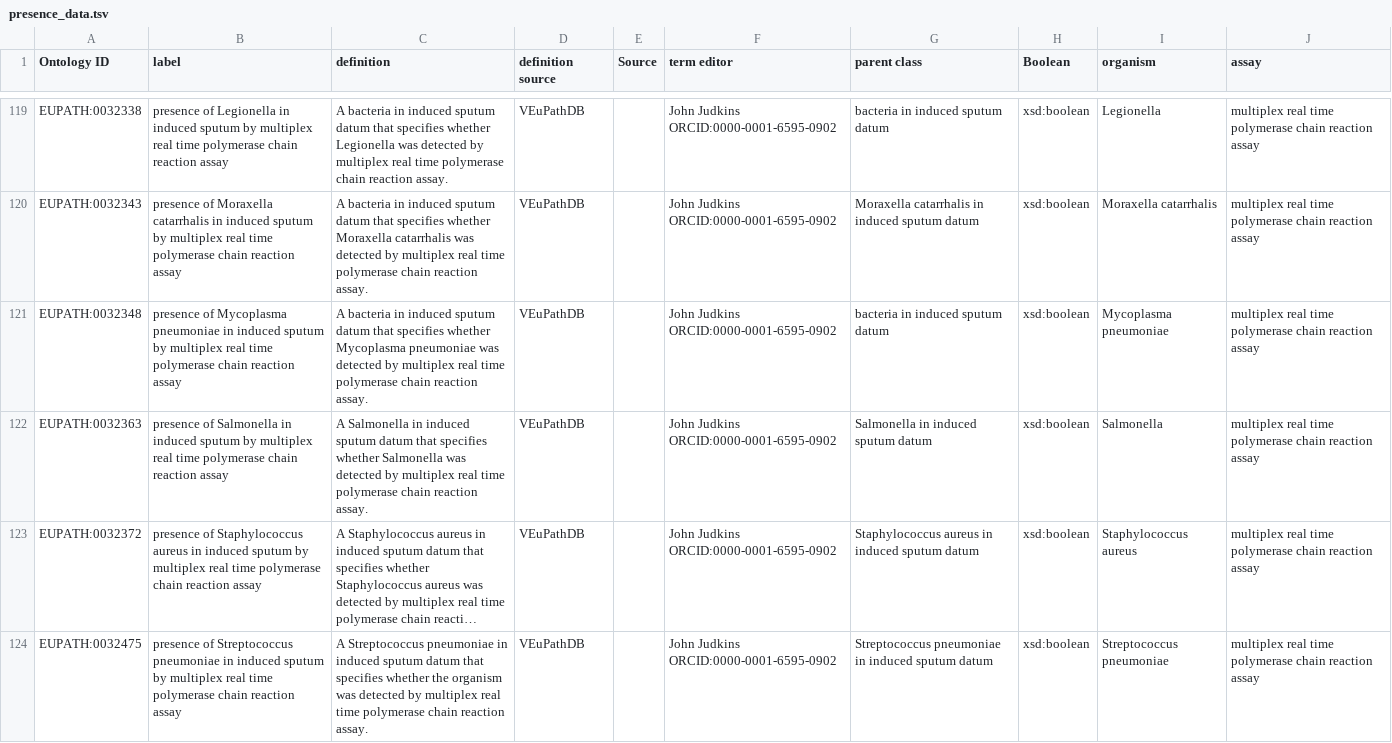
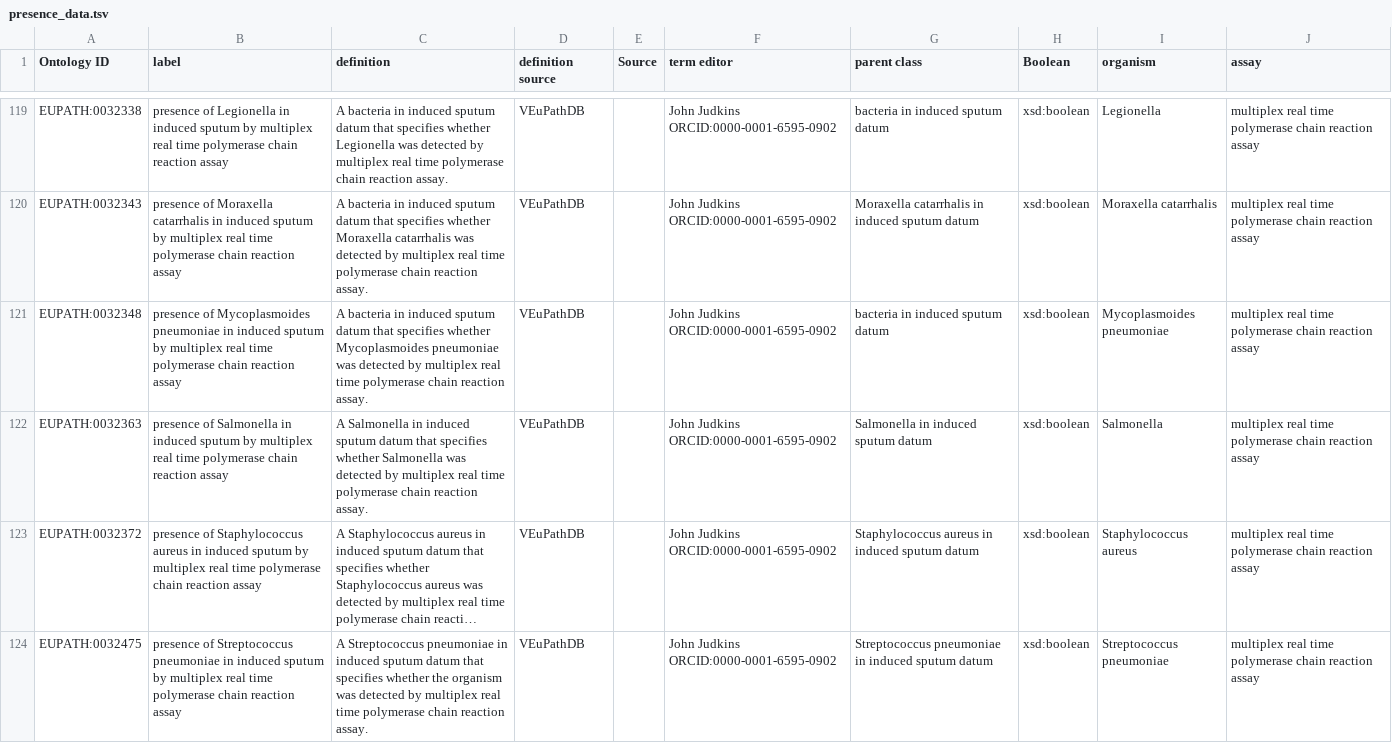
Before and after one commit to VEuPathDB-ontology/VEuPathDB-ontology, a TSV file: src/ontology/templates/presence_data.tsv, drawn as a sheet; only a part is shown, gaps mark what is left out; long unchanged cells end in …; the diff covers the shown part only.

Commit message:
fixes to presence_data terms
Updates due to NCBITaxon changes or inconsistent definitions

```diff
--- a/src/ontology/templates/presence_data.tsv
+++ b/src/ontology/templates/presence_data.tsv
@@ -120,3 +120,3 @@ EUPATH:0032338	presence of Legionella in induced sputum by multiplex real time p
 EUPATH:0032343	presence of Moraxella catarrhalis in induced sputum by multiplex real time polymerase chain reaction assay	A bacteria in induced sputum datum that specifies whether Moraxella catarrhalis was detected by multiplex real time polymerase chain reaction assay.	VEuPathDB		John Judkins ORCID:0000-0001-6595-0902	Moraxella catarrhalis in induced sputum datum	xsd:boolean	Moraxella catarrhalis	multiplex real time polymerase chain reaction assay
-EUPATH:0032348	presence of Mycoplasma pneumoniae in induced sputum by multiplex real time polymerase chain reaction assay	A bacteria in induced sputum datum that specifies whether Mycoplasma pneumoniae was detected by multiplex real time polymerase chain reaction assay.	VEuPathDB		John Judkins ORCID:0000-0001-6595-0902	bacteria in induced sputum datum	xsd:boolean	Mycoplasma pneumoniae	multiplex real time polymerase chain reaction assay
+EUPATH:0032348	presence of Mycoplasmoides pneumoniae in induced sputum by multiplex real time polymerase chain reaction assay	A bacteria in induced sputum datum that specifies whether Mycoplasmoides pneumoniae was detected by multiplex real time polymerase chain reaction assay.	VEuPathDB		John Judkins ORCID:0000-0001-6595-0902	bacteria in induced sputum datum	xsd:boolean	Mycoplasmoides pneumoniae	multiplex real time polymerase chain reaction assay
 EUPATH:0032363	presence of Salmonella in induced sputum by multiplex real time polymerase chain reaction assay	A Salmonella in induced sputum datum that specifies whether Salmonella was detected by multiplex real time polymerase chain reaction assay.	VEuPathDB		John Judkins ORCID:0000-0001-6595-0902	Salmonella in induced sputum datum	xsd:boolean	Salmonella	multiplex real time polymerase chain reaction assay
```
Also changed, not shown: 15 edited cells elsewhere in this file, 1 other file.
